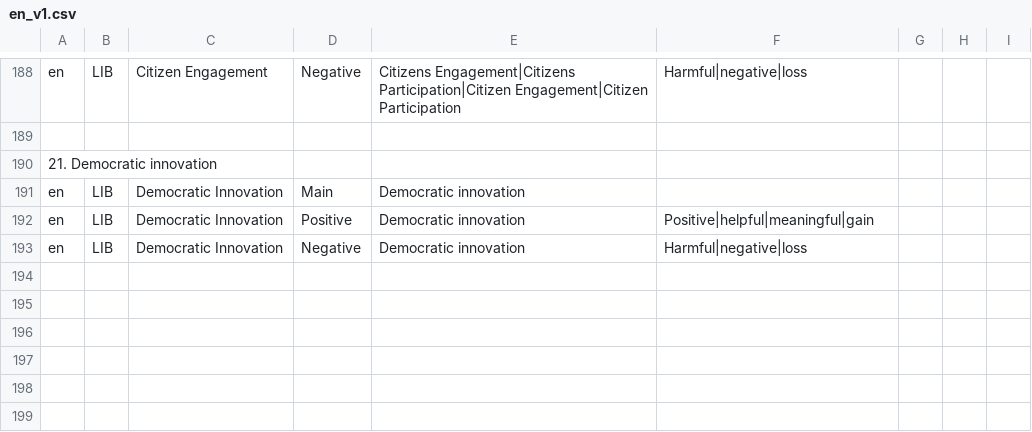
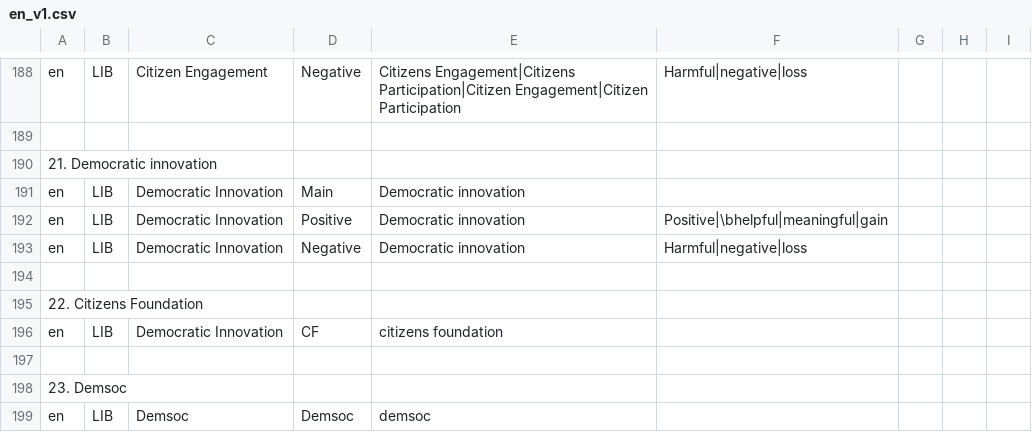
Before and after one commit to CitizensFoundation/pace-keyword-scanner, a CSV file: exampleKeywords/en_v1.csv, drawn as a sheet; only a part is shown, gaps mark what is left out.

```diff
--- a/exampleKeywords/en_v1.csv
+++ b/exampleKeywords/en_v1.csv
@@ -191,3 +191,9 @@ en,LIB,Citizen Engagement,Negative,Citizens Engagement|Citizens Participation|Ci
 en,LIB,Democratic Innovation,Main,Democratic innovation,,,,,
-en,LIB,Democratic Innovation,Positive,Democratic innovation,Positive|helpful|meaningful|gain,,,,
+en,LIB,Democratic Innovation,Positive,Democratic innovation,Positive|\bhelpful|meaningful|gain,,,,
 en,LIB,Democratic Innovation,Negative,Democratic innovation,Harmful|negative|loss,,,,
+,,,,,,,,,
+22. Citizens Foundation,,,,,,,,,
+en,LIB,Democratic Innovation,CF,citizens foundation,,,,,
+,,,,,,,,,
+23. Demsoc,,,,,,,,,
+en,LIB,Demsoc,Demsoc,demsoc,,,,,
```
Also changed, not shown: 1 other file.
